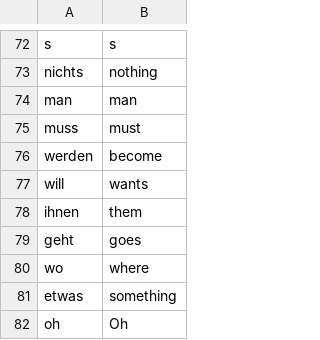
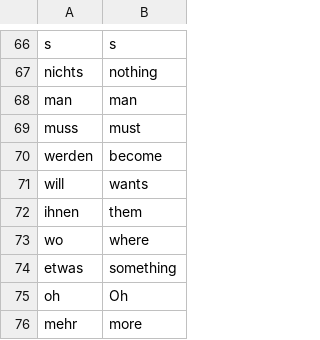
Before and after one commit to meghna-negi/PythonProjects, a CSV file: CapstoneFlashCardsProject_Day31/data/Words_to_learn.csv, drawn as a sheet; only a part is shown, gaps mark what is left out; the shorter side is filled out with more unchanged rows; the diff covers the shown part only; the diff names each change by its address in the sheet, - before the commit and + after, or states it on an @@ line.

```diff
--- a/CapstoneFlashCardsProject_Day31/data/Words_to_learn.csv
+++ b/CapstoneFlashCardsProject_Day31/data/Words_to_learn.csv
-row 79: geht | goes
```
Also changed, not shown: 8 removed rows elsewhere in this file, 7 other files.
